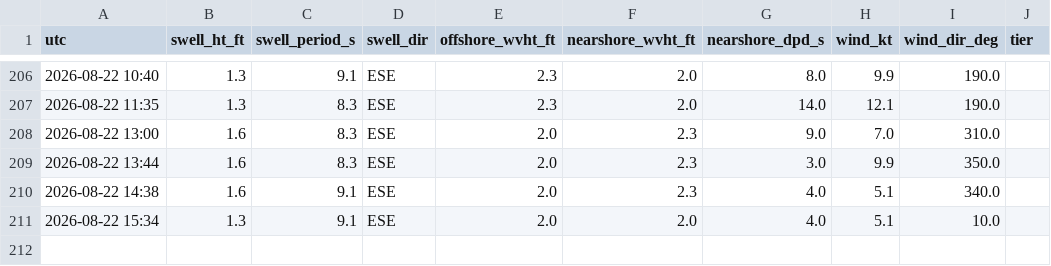
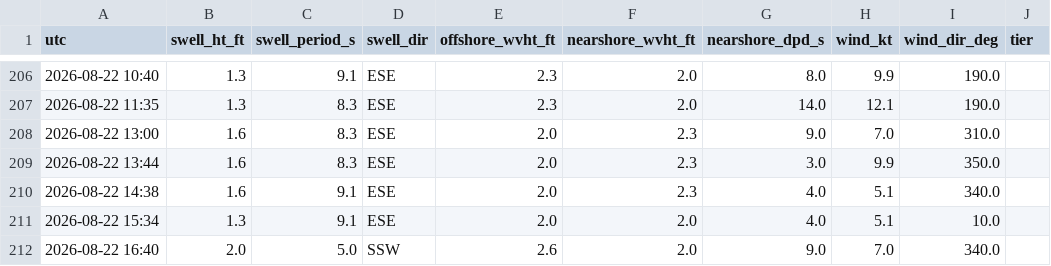
Before and after one commit to llboyd7/swell-alert, a CSV file: observations.csv, drawn as a sheet; only a part is shown, gaps mark what is left out; the diff names each change by its address in the sheet, - before the commit and + after, or states it on an @@ line.

```diff
--- a/observations.csv
+++ b/observations.csv
+row 212: 2026-08-22 16:40 | 2.0 | 5.0 | SSW | 2.6 | 2.0 | 9.0 | 7.0 | 340.0
```
